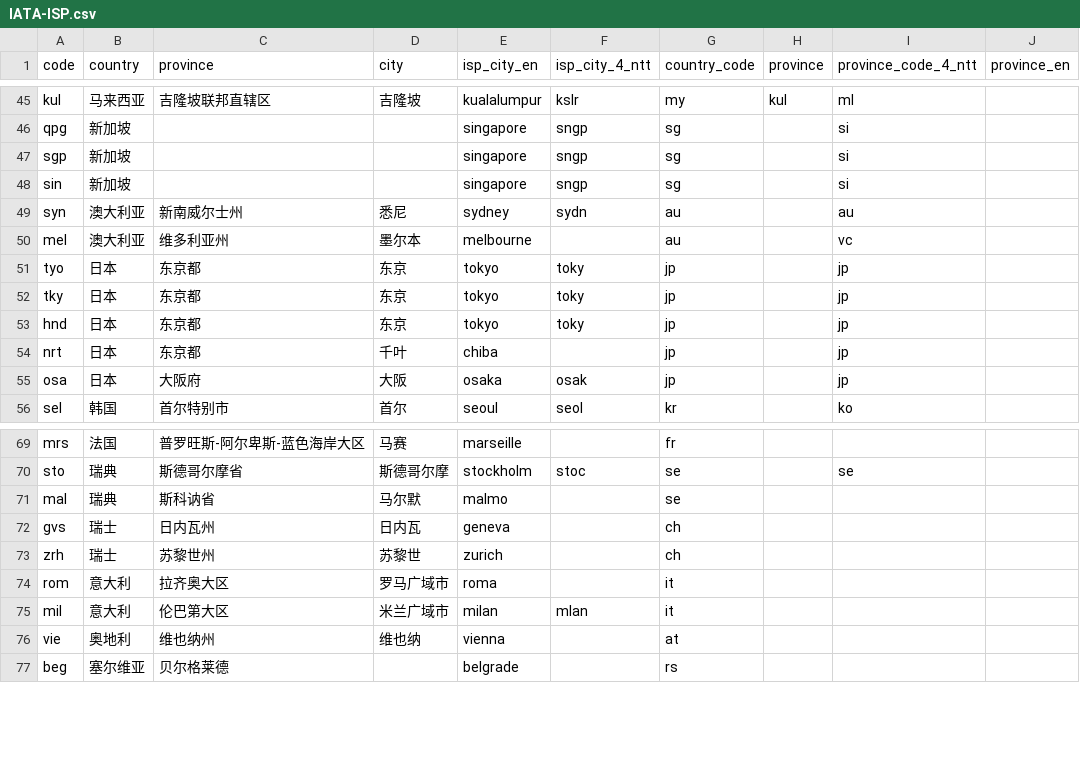
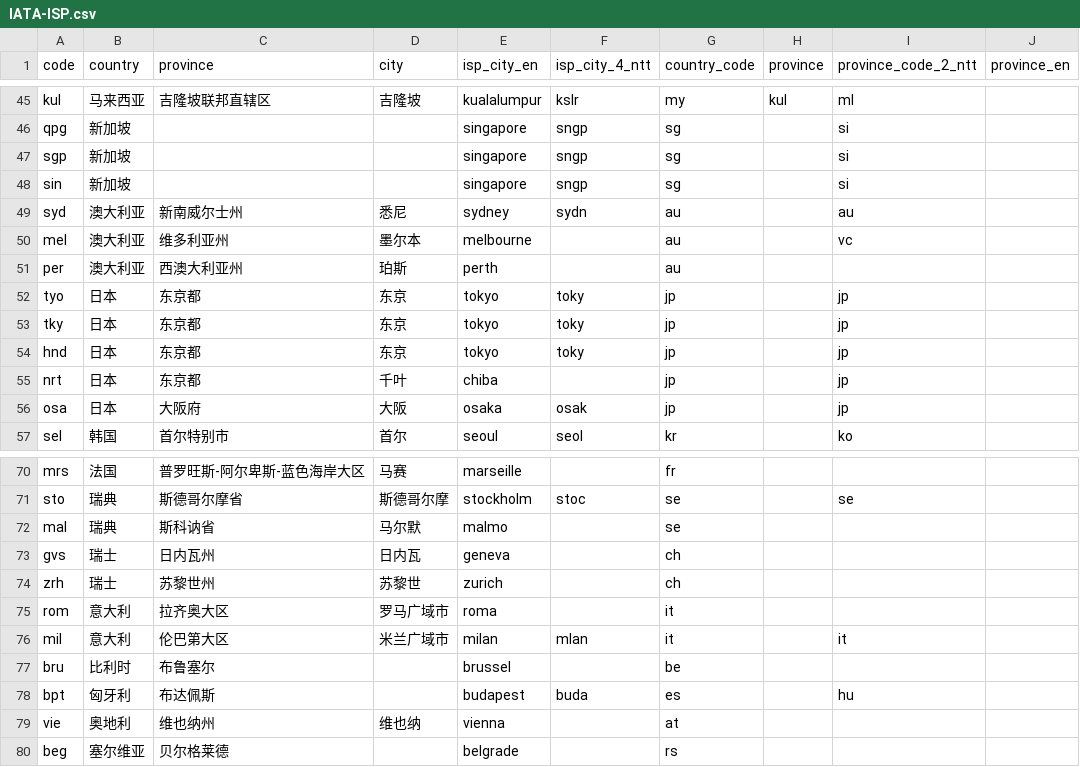
Before and after one commit to sjlleo/isp-geo-code-data, a CSV file: IATA-ISP.csv, drawn as a sheet; only a part is shown, gaps mark what is left out; addresses are those after the commit; the diff names each change by its address in the sheet, - before the commit and + after, or states it on an @@ line.

Commit message:
add: code brussel(bru), budapest(bpt), perth(per)

```diff
--- a/IATA-ISP.csv
+++ b/IATA-ISP.csv
-I1: province_code_4_ntt
+I1: province_code_2_ntt
-A49 (code): syn
+A49 (code): syd
+row 51: per | 澳大利亚 | 西澳大利亚州 | 珀斯 | perth |  | au
-I76 (province_code_2_ntt): (empty)
+I76 (province_code_2_ntt): it
+row 77: bru | 比利时 | 布鲁塞尔 |  | brussel |  | be
+row 78: bpt | 匈牙利 | 布达佩斯 |  | budapest | buda | es |  | hu
```
